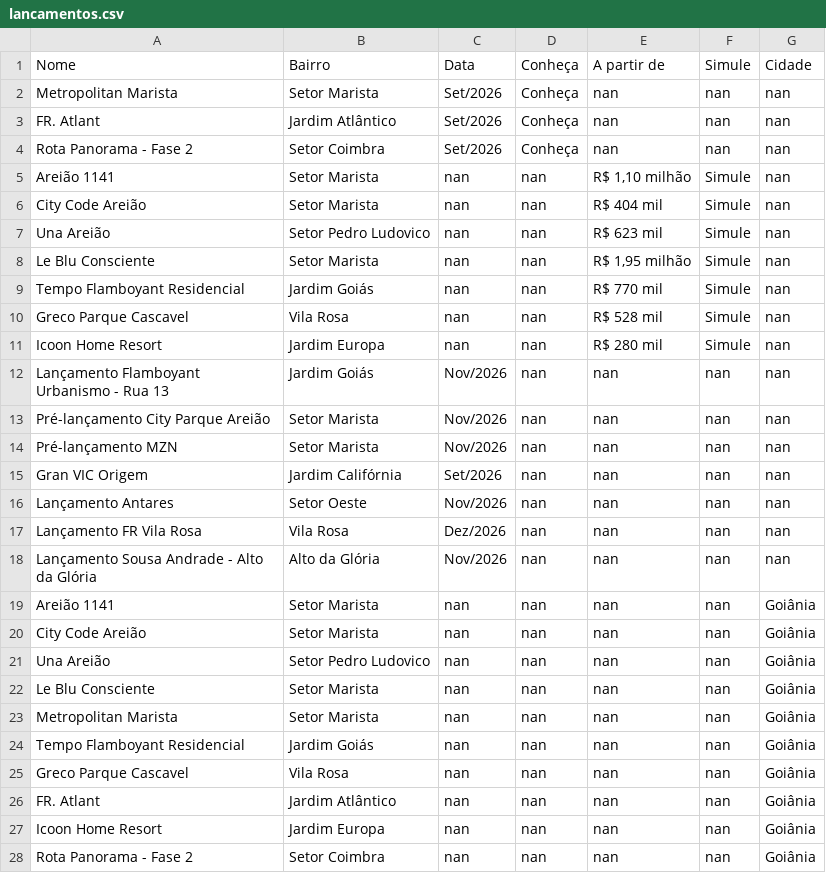
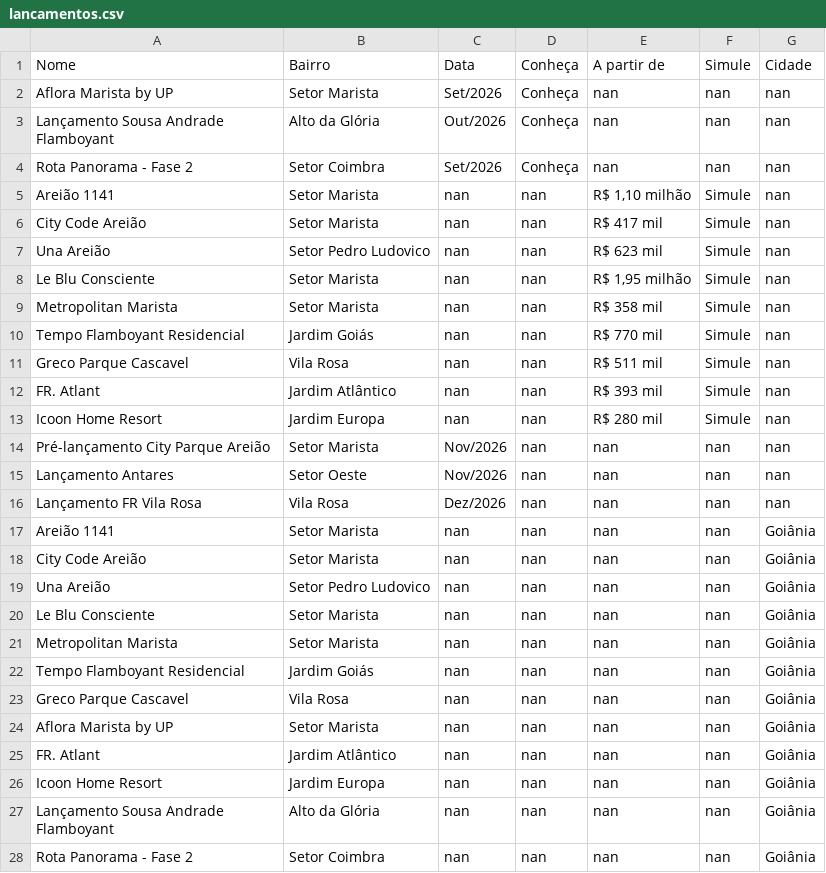
Before and after one commit to christiandemaioleitao/EBM_inteligencia_mercado, a CSV file: lancamentos.csv, drawn as a sheet.

```diff
--- a/lancamentos.csv
+++ b/lancamentos.csv
@@ -1,19 +1,17 @@
 Nome,Bairro,Data,Conheça,A partir de,Simule,Cidade
-Metropolitan Marista,Setor Marista,Set/2026,Conheça,nan,nan,nan
-FR. Atlant,Jardim Atlântico,Set/2026,Conheça,nan,nan,nan
+Aflora Marista by UP,Setor Marista,Set/2026,Conheça,nan,nan,nan
+Lançamento Sousa Andrade Flamboyant,Alto da Glória,Out/2026,Conheça,nan,nan,nan
 Rota Panorama - Fase 2,Setor Coimbra,Set/2026,Conheça,nan,nan,nan
 Areião 1141,Setor Marista,nan,nan,"R$ 1,10 milhão",Simule,nan
-City Code Areião,Setor Marista,nan,nan,R$ 404 mil,Simule,nan
+City Code Areião,Setor Marista,nan,nan,R$ 417 mil,Simule,nan
 Una Areião,Setor Pedro Ludovico,nan,nan,R$ 623 mil,Simule,nan
 Le Blu Consciente,Setor Marista,nan,nan,"R$ 1,95 milhão",Simule,nan
+Metropolitan Marista,Setor Marista,nan,nan,R$ 358 mil,Simule,nan
 Tempo Flamboyant Residencial,Jardim Goiás,nan,nan,R$ 770 mil,Simule,nan
-Greco Parque Cascavel,Vila Rosa,nan,nan,R$ 528 mil,Simule,nan
+Greco Parque Cascavel,Vila Rosa,nan,nan,R$ 511 mil,Simule,nan
+FR. Atlant,Jardim Atlântico,nan,nan,R$ 393 mil,Simule,nan
 Icoon Home Resort,Jardim Europa,nan,nan,R$ 280 mil,Simule,nan
-Lançamento Flamboyant Urbanismo - Rua 13,Jardim Goiás,Nov/2026,nan,nan,nan,nan
 Pré-lançamento City Parque Areião,Setor Marista,Nov/2026,nan,nan,nan,nan
-Pré-lançamento MZN,Setor Marista,Nov/2026,nan,nan,nan,nan
-Gran VIC Origem,Jardim Califórnia,Set/2026,nan,nan,nan,nan
 Lançamento Antares,Setor Oeste,Nov/2026,nan,nan,nan,nan
 Lançamento FR Vila Rosa,Vila Rosa,Dez/2026,nan,nan,nan,nan
-Lançamento Sousa Andrade - Alto da Glória,Alto da Glória,Nov/2026,nan,nan,nan,nan
 Areião 1141,Setor Marista,nan,nan,nan,nan,Goiânia
@@ -25,4 +23,6 @@ Tempo Flamboyant Residencial,Jardim Goiás,nan,nan,nan,nan,Goiânia
 Greco Parque Cascavel,Vila Rosa,nan,nan,nan,nan,Goiânia
+Aflora Marista by UP,Setor Marista,nan,nan,nan,nan,Goiânia
 FR. Atlant,Jardim Atlântico,nan,nan,nan,nan,Goiânia
 Icoon Home Resort,Jardim Europa,nan,nan,nan,nan,Goiânia
+Lançamento Sousa Andrade Flamboyant,Alto da Glória,nan,nan,nan,nan,Goiânia
 Rota Panorama - Fase 2,Setor Coimbra,nan,nan,nan,nan,Goiânia
```
